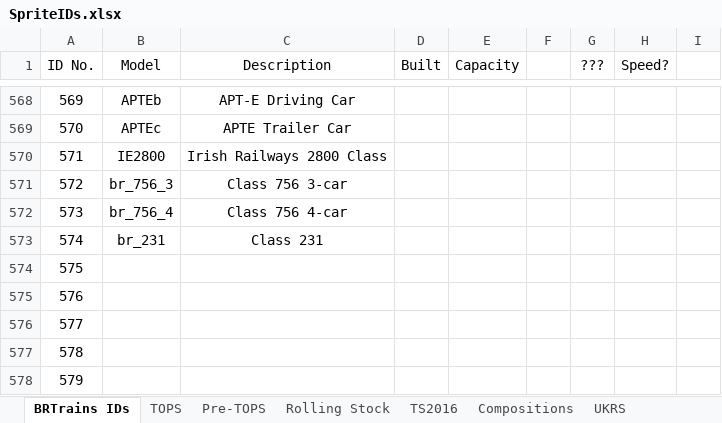
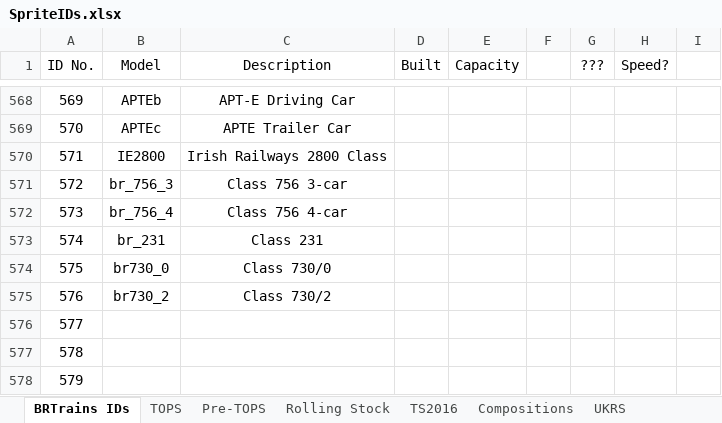
Before and after one commit to BRTrains/BRTrains2, an Excel workbook: docs/SpriteIDs.xlsx, sheet BRTrains IDs, drawn as a sheet; only a part is shown, gaps mark what is left out; values as stored, in another font and other column widths than the file's, no borders; the diff names each change by its address in the sheet, - before the commit and + after, or states it on an @@ line.

```diff
--- a/docs/SpriteIDs.xlsx (sheet BRTrains IDs)
+++ b/docs/SpriteIDs.xlsx (sheet BRTrains IDs)
-B574 (Model): (empty)
+B574 (Model): br730_0
-C574 (Description): (empty)
+C574 (Description): Class 730/0
-B575 (Model): (empty)
+B575 (Model): br730_2
-C575 (Description): (empty)
+C575 (Description): Class 730/2
```
Also changed, not shown: 6 other files.
